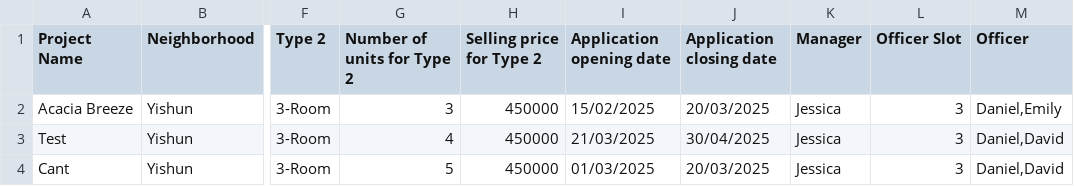
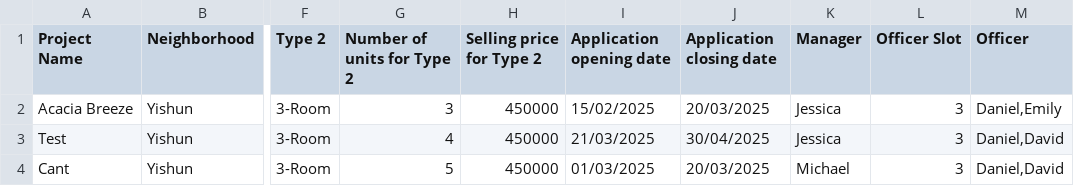
Before and after one commit to tziyang12/sc2002-proj, a CSV file: src/Data/ProjectList.csv, drawn as a sheet; only a part is shown, gaps mark what is left out; the diff names each change by its address in the sheet, - before the commit and + after, or states it on an @@ line.

```diff
--- a/src/Data/ProjectList.csv
+++ b/src/Data/ProjectList.csv
-K4 (Manager): Jessica
+K4 (Manager): Michael
```
Also changed, not shown: 13 other files.
